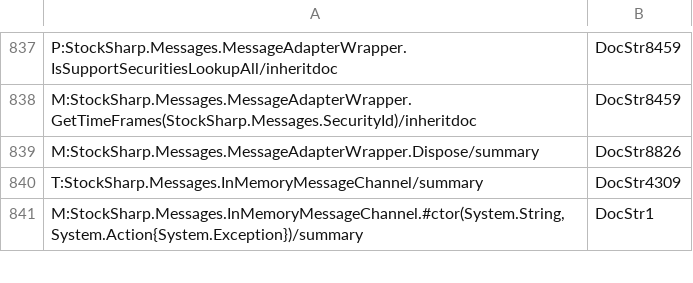
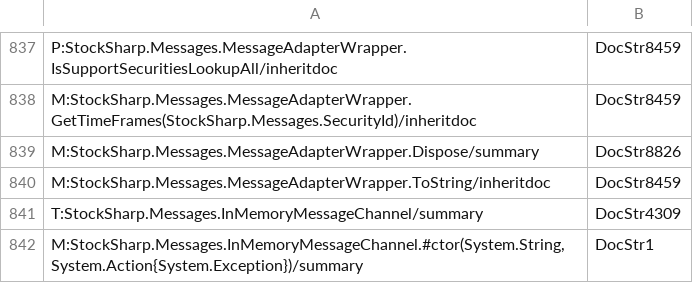
Before and after one commit to StockSharp/StockSharp, a CSV file: Localization/XmlComments/StockSharp.Messages.csv, drawn as a sheet; only a part is shown, gaps mark what is left out; the diff names each change by its address in the sheet, - before the commit and + after, or states it on an @@ line.

```diff
--- a/Localization/XmlComments/StockSharp.Messages.csv
+++ b/Localization/XmlComments/StockSharp.Messages.csv
+row 840: M:StockSharp.Messages.MessageAdapterWrapper.ToString/inheritdoc | DocStr8459
```
Also changed, not shown: Localization/XmlComments/StockSharp.Algo.csv, Localization/XmlComments/StockSharp.Xaml.csv, 1 other file.
